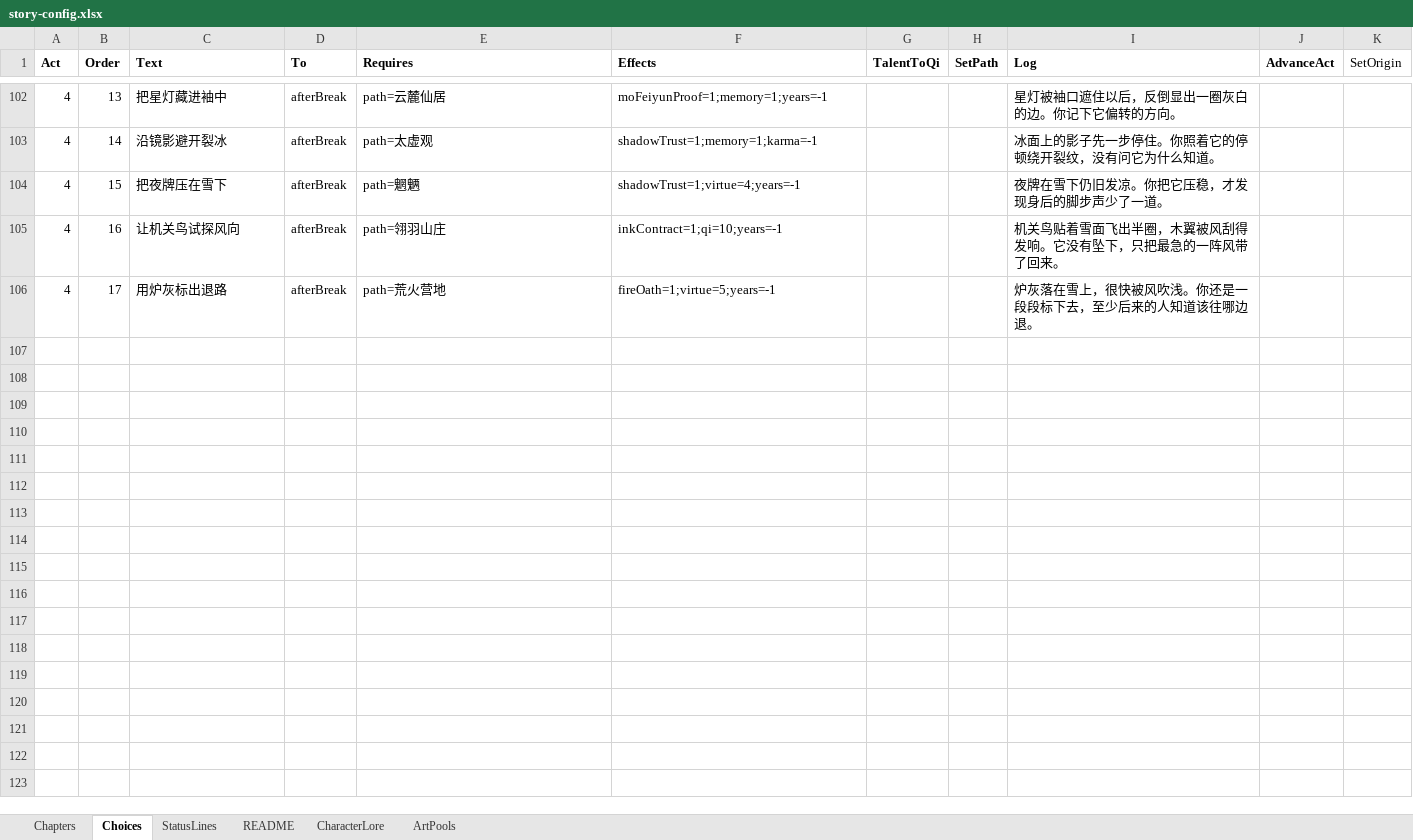
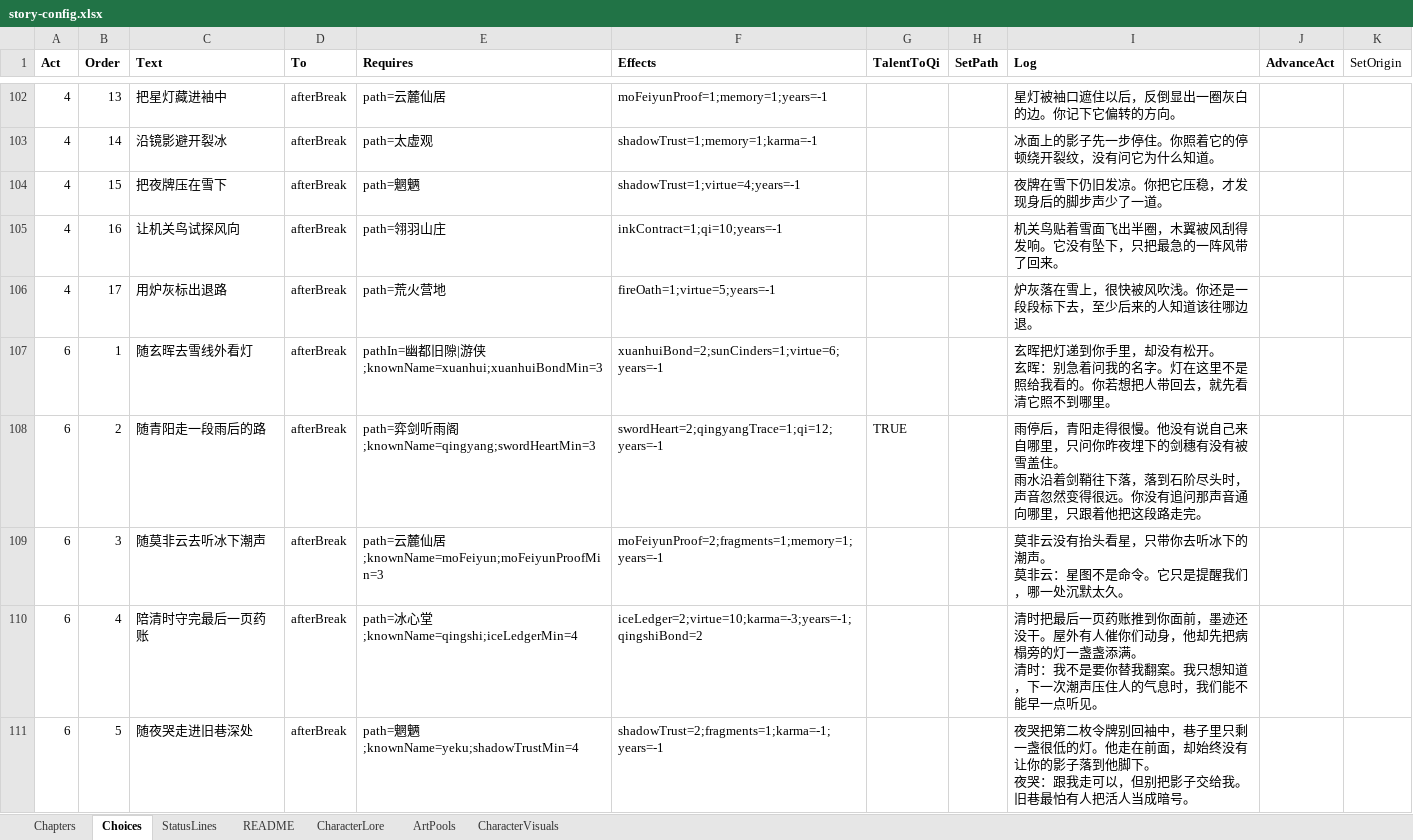
Before and after one commit to zenhanyin/dahuang-lunhui, an Excel workbook: story-config.xlsx, sheet Choices, drawn as a sheet; only a part is shown, gaps mark what is left out; values as stored, in another font and other column widths than the file's, no borders; ↵ is a line break in a cell; the diff covers the shown part only; the diff names each change by its address in the sheet, - before the commit and + after, or states it on an @@ line.

```diff
--- a/story-config.xlsx (sheet Choices)
+++ b/story-config.xlsx (sheet Choices)
+sheet tab: CharacterVisuals
+row 107: 6 | 1 | 随玄晖去雪线外看灯 | afterBreak | pathIn=幽都旧隙|游侠;knownName=xuanhui;xuanhuiBondMin=3 | xuanhuiBond=2;sunCinders=1;virtue=6;years=-1 |  |  | 玄晖把灯递到你手里，却没有松开。 ↵ 玄晖：别急着问我的名字。灯在这里不是照给我看的。你若想把人带回去，就先看清它照不到哪里。
+row 108: 6 | 2 | 随青阳走一段雨后的路 | afterBreak | path=弈剑听雨阁;knownName=qingyang;swordHeartMin=3 | swordHeart=2;qingyangTrace=1;qi=12;years=-1 | TRUE |  | 雨停后，青阳走得很慢。他没有说自己来自哪里，只问你昨夜埋下的剑穗有没有被雪盖住。 ↵ 雨水沿着剑鞘往下落，落到石阶尽头时，声音忽然变得很远。你没有追问那声音通向哪里，只跟着他把这段路走完。
+row 109: 6 | 3 | 随莫非云去听冰下潮声 | afterBreak | path=云麓仙居;knownName=moFeiyun;moFeiyunProofMin=3 | moFeiyunProof=2;fragments=1;memory=1;years=-1 |  |  | 莫非云没有抬头看星，只带你去听冰下的潮声。 ↵ 莫非云：星图不是命令。它只是提醒我们，哪一处沉默太久。
+row 110: 6 | 4 | 陪清时守完最后一页药账 | afterBreak | path=冰心堂;knownName=qingshi;iceLedgerMin=4 | iceLedger=2;virtue=10;karma=-3;years=-1;qingshiBond=2 |  |  | 清时把最后一页药账推到你面前，墨迹还没干。屋外有人催你们动身，他却先把病榻旁的灯一盏盏添满。 ↵ 清时：我不是要你替我翻案。我只想知道，下一次潮声压住人的气息时，我们能不能早一点听见。
+row 111: 6 | 5 | 随夜哭走进旧巷深处 | afterBreak | path=魍魉;knownName=yeku;shadowTrustMin=4 | shadowTrust=2;fragments=1;karma=-1;years=-1 |  |  | 夜哭把第二枚令牌别回袖中，巷子里只剩一盏很低的灯。他走在前面，却始终没有让你的影子落到他脚下。 ↵ 夜哭：跟我走可以，但别把影子交给我。旧巷最怕有人把活人当成暗号。
```
Also changed, not shown: 38 added rows and 134 edited cells elsewhere in this sheet, sheet ArtPools, sheet Chapters, sheet CharacterLore, 42 other files.
